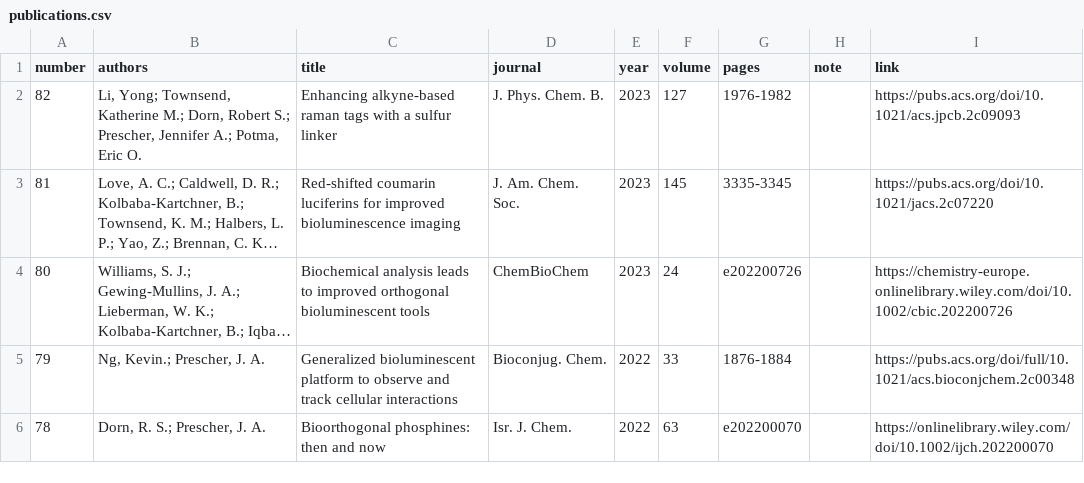
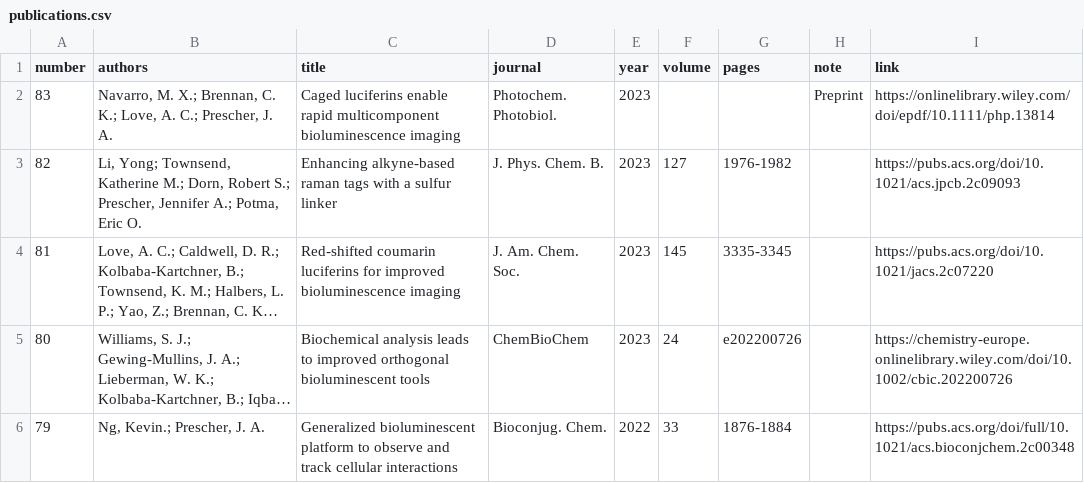
Before and after one commit to c-bun/Prescher-Lab-Site, a CSV file: _data/publications.csv, drawn as a sheet; only a part is shown; the shorter side is filled out with more unchanged rows; long unchanged cells end in …; the diff names each change by its address in the sheet, - before the commit and + after, or states it on an @@ line.

Commit message:
Prescherlab_September2023_Update1

```diff
--- a/_data/publications.csv
+++ b/_data/publications.csv
+row 2: 83 | Navarro, M. X.; Brennan, C. K.; Love, A. C.; Prescher, J. A. | Caged luciferins enable rapid multicomponent bioluminescence imaging | Photochem. Photobiol. | 2023 |  |  | Preprint | https://onlinelibrary.wiley.com/doi/epdf/10.1111/php.13814
```
Also changed, not shown: _data/group.csv, 2 other files.
